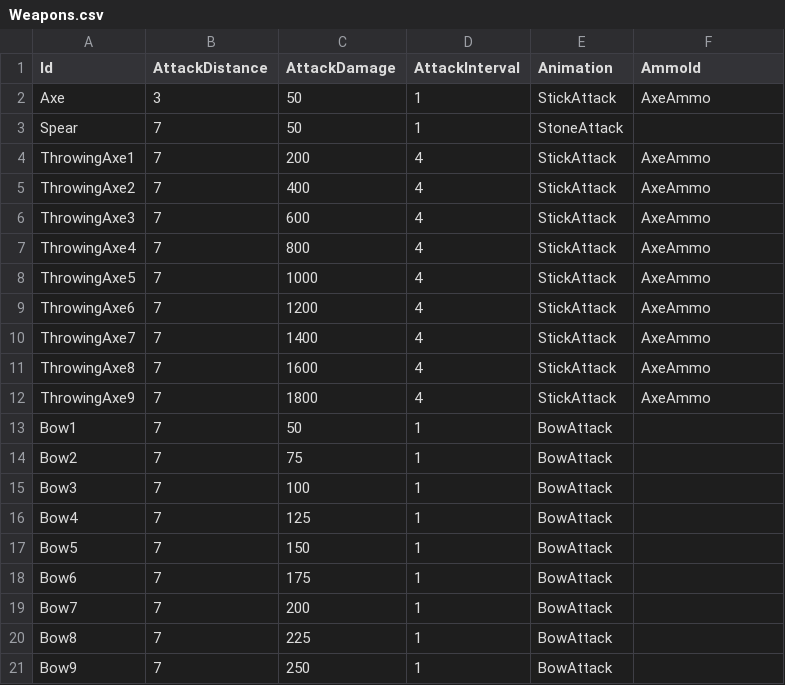
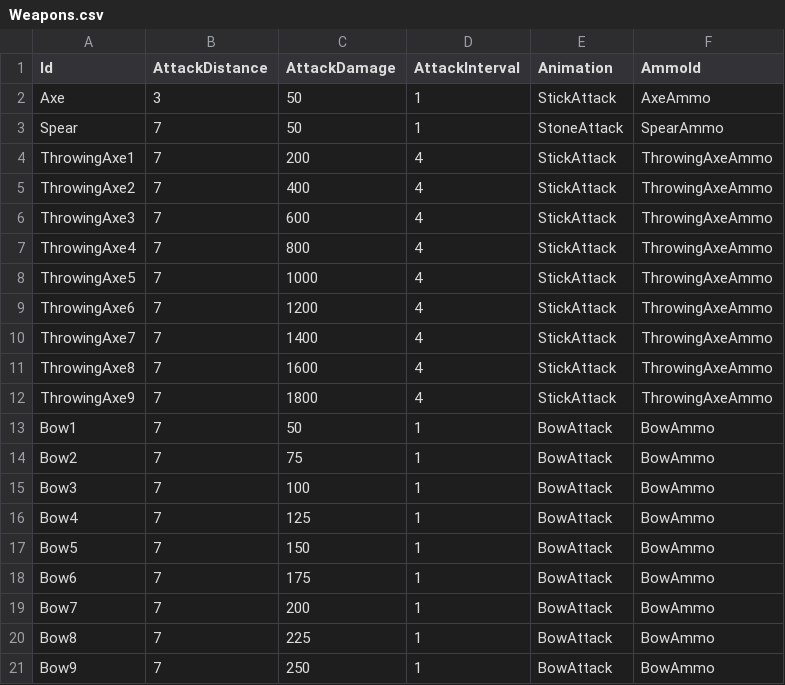
Before and after one commit to KonstantKuz/JurassicWorld, a CSV file: Assets/Resources/Configs/Weapons.csv, drawn as a sheet.

```diff
--- a/Assets/Resources/Configs/Weapons.csv
+++ b/Assets/Resources/Configs/Weapons.csv
@@ -2,20 +2,20 @@ Id,AttackDistance,AttackDamage,AttackInterval,Animation,AmmoId
 Axe,3,50,1,StickAttack,AxeAmmo
-Spear,7,50,1,StoneAttack,
-ThrowingAxe1,7,200,4,StickAttack,AxeAmmo
-ThrowingAxe2,7,400,4,StickAttack,AxeAmmo
-ThrowingAxe3,7,600,4,StickAttack,AxeAmmo
-ThrowingAxe4,7,800,4,StickAttack,AxeAmmo
-ThrowingAxe5,7,1000,4,StickAttack,AxeAmmo
-ThrowingAxe6,7,1200,4,StickAttack,AxeAmmo
-ThrowingAxe7,7,1400,4,StickAttack,AxeAmmo
-ThrowingAxe8,7,1600,4,StickAttack,AxeAmmo
-ThrowingAxe9,7,1800,4,StickAttack,AxeAmmo
-Bow1,7,50,1,BowAttack,
-Bow2,7,75,1,BowAttack,
-Bow3,7,100,1,BowAttack,
-Bow4,7,125,1,BowAttack,
-Bow5,7,150,1,BowAttack,
-Bow6,7,175,1,BowAttack,
-Bow7,7,200,1,BowAttack,
-Bow8,7,225,1,BowAttack,
-Bow9,7,250,1,BowAttack,
+Spear,7,50,1,StoneAttack,SpearAmmo
+ThrowingAxe1,7,200,4,StickAttack,ThrowingAxeAmmo
+ThrowingAxe2,7,400,4,StickAttack,ThrowingAxeAmmo
+ThrowingAxe3,7,600,4,StickAttack,ThrowingAxeAmmo
+ThrowingAxe4,7,800,4,StickAttack,ThrowingAxeAmmo
+ThrowingAxe5,7,1000,4,StickAttack,ThrowingAxeAmmo
+ThrowingAxe6,7,1200,4,StickAttack,ThrowingAxeAmmo
+ThrowingAxe7,7,1400,4,StickAttack,ThrowingAxeAmmo
+ThrowingAxe8,7,1600,4,StickAttack,ThrowingAxeAmmo
+ThrowingAxe9,7,1800,4,StickAttack,ThrowingAxeAmmo
+Bow1,7,50,1,BowAttack,BowAmmo
+Bow2,7,75,1,BowAttack,BowAmmo
+Bow3,7,100,1,BowAttack,BowAmmo
+Bow4,7,125,1,BowAttack,BowAmmo
+Bow5,7,150,1,BowAttack,BowAmmo
+Bow6,7,175,1,BowAttack,BowAmmo
+Bow7,7,200,1,BowAttack,BowAmmo
+Bow8,7,225,1,BowAttack,BowAmmo
+Bow9,7,250,1,BowAttack,BowAmmo
```
Also changed, not shown: 9 other files.
